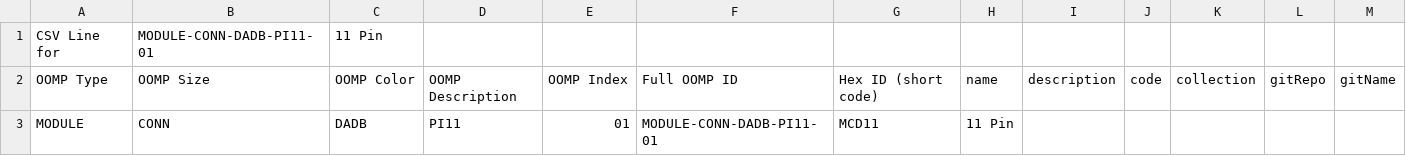
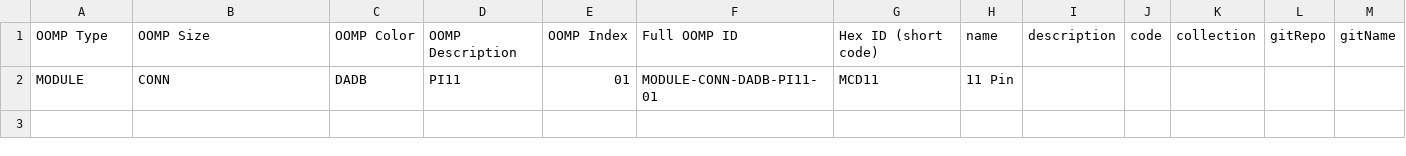
Before and after one commit to oomlout/oomlout_OOMP_modules_V2, a CSV file: MODULE/CONN/DADB/PI11/01/details.csv, drawn as a sheet; only a part is shown; rows hold the shown columns only; the diff names each change by its address in the sheet, - before the commit and + after, or states it on an @@ line.

```diff
--- a/MODULE/CONN/DADB/PI11/01/details.csv
+++ b/MODULE/CONN/DADB/PI11/01/details.csv
-row 1: CSV Line for | MODULE-CONN-DADB-PI11-01 | 11 Pin
```
Also changed, not shown: MODULE/CONN/DADB/PI10/01/details.csv, MODULE/CONN/DADB/PI12/01/details.csv, 43 other files.
